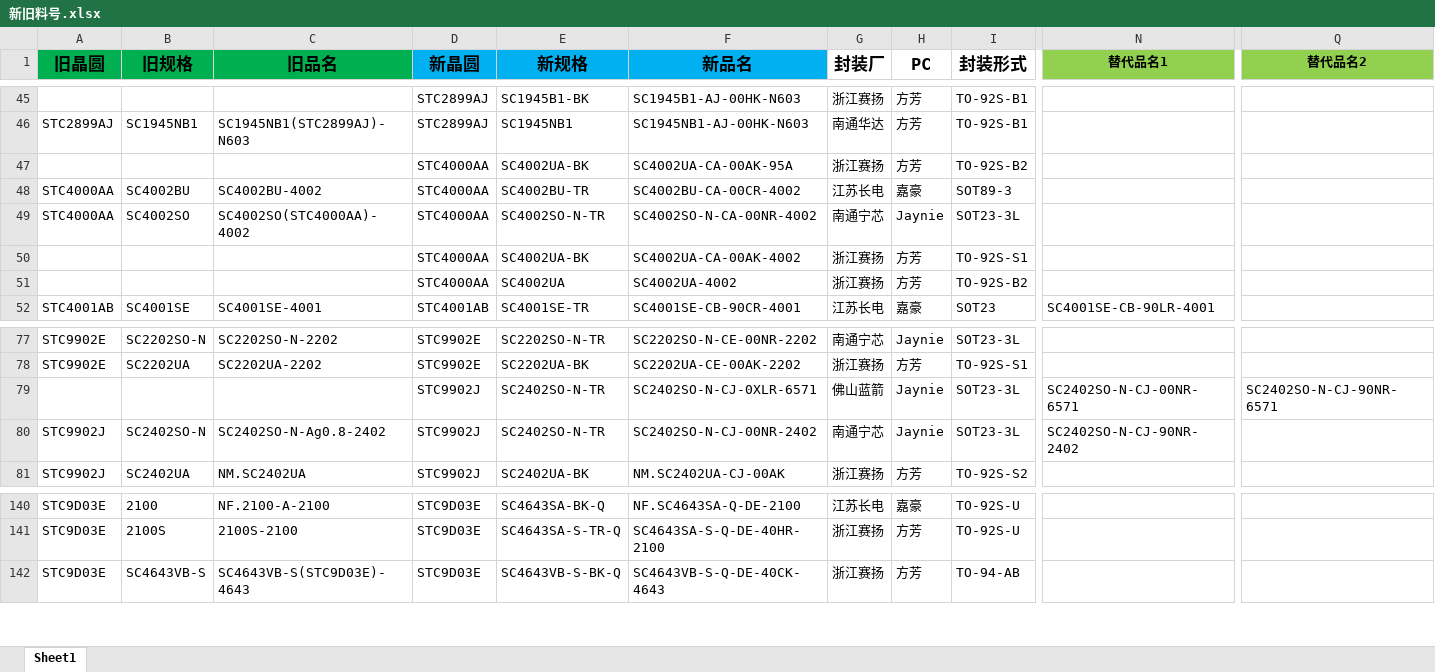
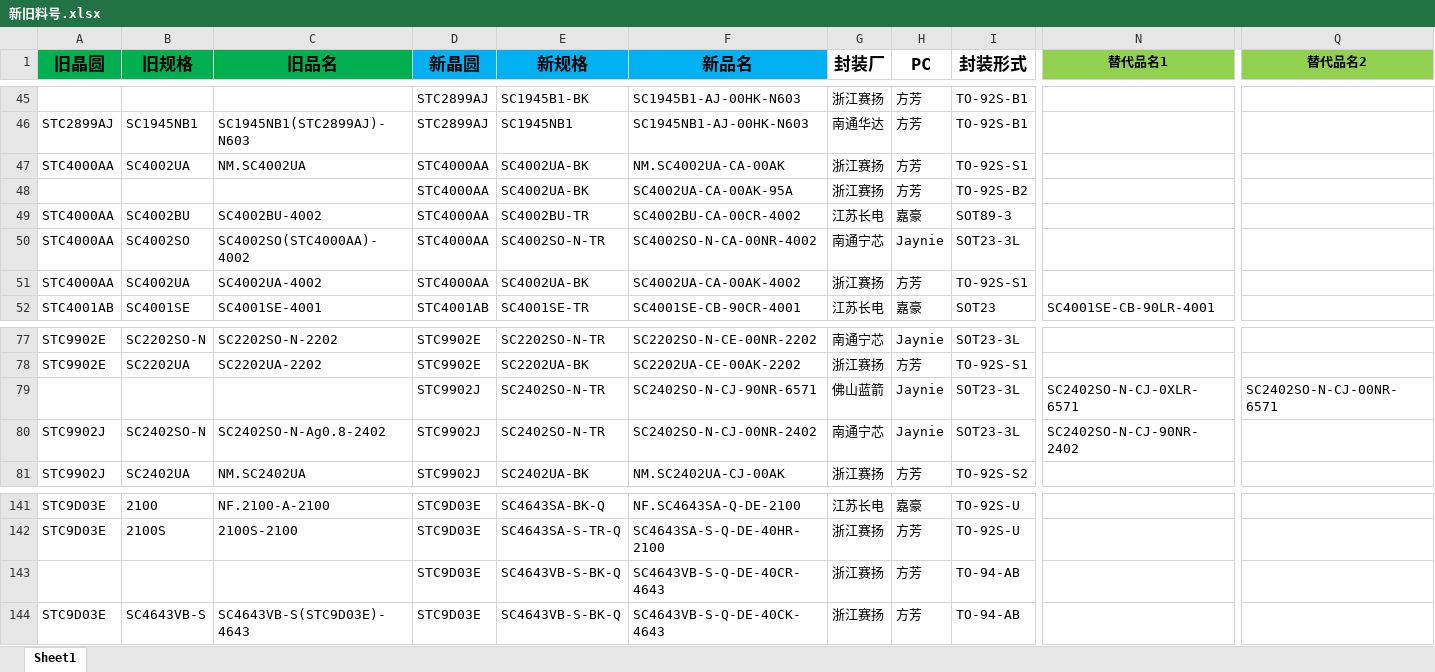
Before and after one commit to TTTriste06/operation_planning-, an Excel workbook: 新旧料号.xlsx, sheet Sheet1, drawn as a sheet; only a part is shown, gaps mark what is left out; values as stored, in another font and other column widths than the file's, no borders; conditional formats not drawn; removed rows and columns are numbered as before the commit, all else as after; rows hold the shown columns only; the diff covers the shown part only; the diff names each change by its address in the sheet, - before the commit and + after, or states it on an @@ line.

```diff
--- a/新旧料号.xlsx (sheet Sheet1)
+++ b/新旧料号.xlsx (sheet Sheet1)
+row 47: STC4000AA | SC4002UA | NM.SC4002UA | STC4000AA | SC4002UA-BK | NM.SC4002UA-CA-00AK | 浙江赛扬 | 方芳 | TO-92S-S1
-A51 (旧晶圆): (empty)
+A51 (旧晶圆): STC4000AA
-B51 (旧规格): (empty)
+B51 (旧规格): SC4002UA
-C51 (旧品名): (empty)
+C51 (旧品名): SC4002UA-4002
-row 51:  |  |  | STC4000AA | SC4002UA | SC4002UA-4002 | 浙江赛扬 | 方芳 | TO-92S-B2
-F79 (新品名): SC2402SO-N-CJ-0XLR-6571
+F79 (新品名): SC2402SO-N-CJ-90NR-6571
-N79 (替代品名1): SC2402SO-N-CJ-00NR-6571
+N79 (替代品名1): SC2402SO-N-CJ-0XLR-6571
-Q79 (替代品名2): SC2402SO-N-CJ-90NR-6571
+Q79 (替代品名2): SC2402SO-N-CJ-00NR-6571
+row 143:  |  |  | STC9D03E | SC4643VB-S-BK-Q | SC4643VB-S-Q-DE-40CR-4643 | 浙江赛扬 | 方芳 | TO-94-AB
```
Also changed, not shown: 27 added rows, 7 removed rows, 2 moved rows and 25 edited cells elsewhere in this sheet.
